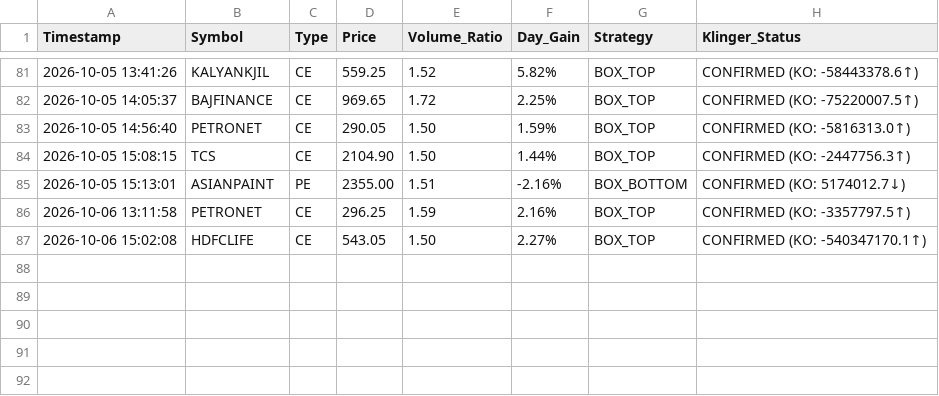
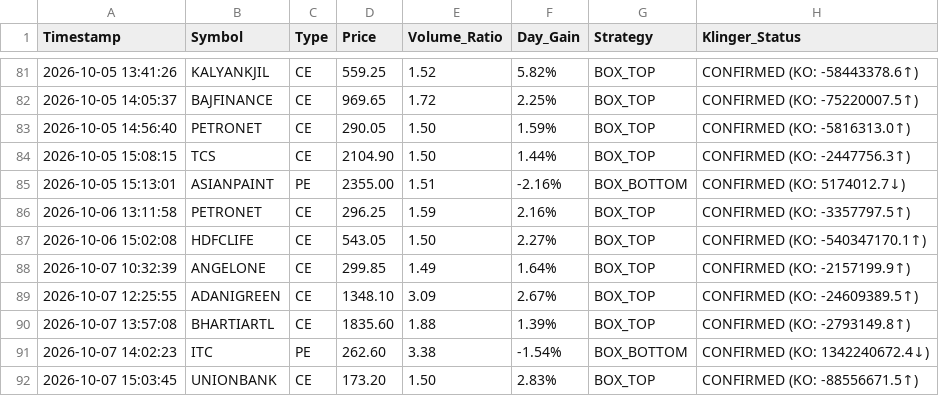
Before and after one commit to frzkhn155-ai/Final, a CSV file: box_trading_alerts.csv, drawn as a sheet; only a part is shown, gaps mark what is left out.

```diff
--- a/box_trading_alerts.csv
+++ b/box_trading_alerts.csv
@@ -87 +87,6 @@ Timestamp,Symbol,Type,Price,Volume_Ratio,Day_Gain,Strategy,Klinger_Status
 2026-10-06 15:02:08,HDFCLIFE,CE,543.05,1.50,2.27%,BOX_TOP,CONFIRMED (KO: -540347170.1↑)
+2026-10-07 10:32:39,ANGELONE,CE,299.85,1.49,1.64%,BOX_TOP,CONFIRMED (KO: -2157199.9↑)
+2026-10-07 12:25:55,ADANIGREEN,CE,1348.10,3.09,2.67%,BOX_TOP,CONFIRMED (KO: -24609389.5↑)
+2026-10-07 13:57:08,BHARTIARTL,CE,1835.60,1.88,1.39%,BOX_TOP,CONFIRMED (KO: -2793149.8↑)
+2026-10-07 14:02:23,ITC,PE,262.60,3.38,-1.54%,BOX_BOTTOM,CONFIRMED (KO: 1342240672.4↓)
+2026-10-07 15:03:45,UNIONBANK,CE,173.20,1.50,2.83%,BOX_TOP,CONFIRMED (KO: -88556671.5↑)
```
Also changed, not shown: fii_bb_continuation_alerts.csv, orb_15_signals.csv, 15 other files.
